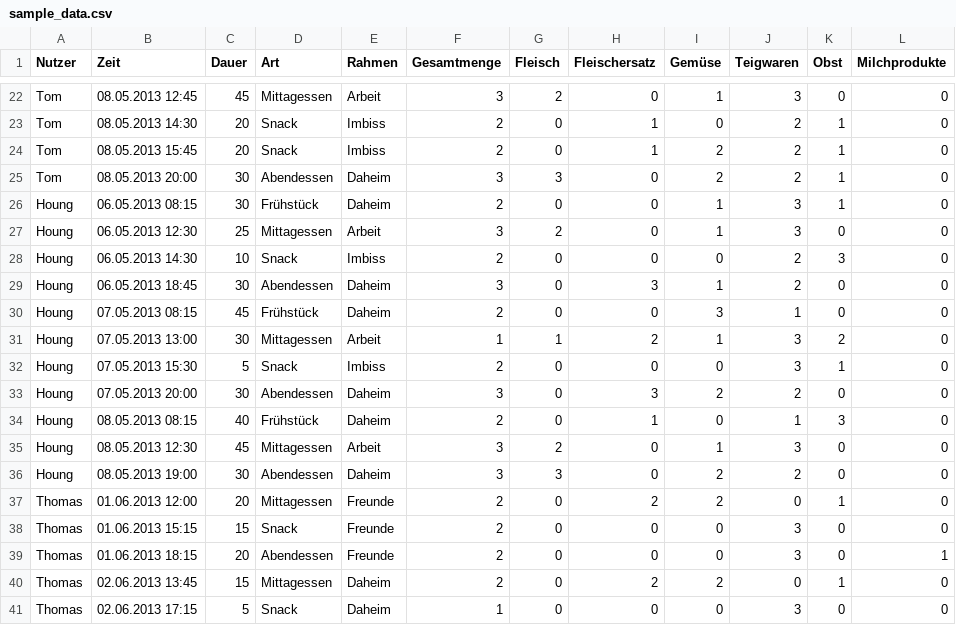
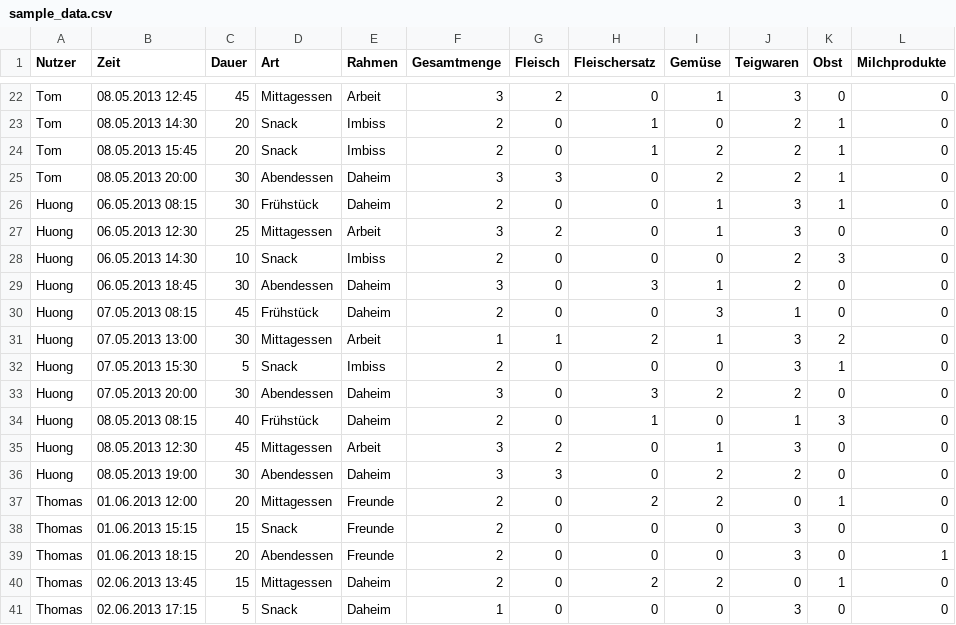
Before and after one commit to sonnendeck/infovis_multiview, a CSV file: exercise_3/data/sample_data.csv, drawn as a sheet; only a part is shown, gaps mark what is left out.

Commit message:
Huong, nicht Houng

```diff
--- a/exercise_3/data/sample_data.csv
+++ b/exercise_3/data/sample_data.csv
@@ -25,13 +25,13 @@ Tom,08.05.2013 15:45,20,Snack,Imbiss,2,0,1,2,2,1,0,
 Tom,08.05.2013 20:00,30,Abendessen,Daheim,3,3,0,2,2,1,0,
-Houng,06.05.2013 08:15,30,Frühstück,Daheim,2,0,0,1,3,1,0,
-Houng,06.05.2013 12:30,25,Mittagessen,Arbeit,3,2,0,1,3,0,0,
-Houng,06.05.2013 14:30,10,Snack,Imbiss,2,0,0,0,2,3,0,
-Houng,06.05.2013 18:45,30,Abendessen,Daheim,3,0,3,1,2,0,0,
-Houng,07.05.2013 08:15,45,Frühstück,Daheim,2,0,0,3,1,0,0,
-Houng,07.05.2013 13:00,30,Mittagessen,Arbeit,1,1,2,1,3,2,0,
-Houng,07.05.2013 15:30,5,Snack,Imbiss,2,0,0,0,3,1,0,
-Houng,07.05.2013 20:00,30,Abendessen,Daheim,3,0,3,2,2,0,0,
-Houng,08.05.2013 08:15,40,Frühstück,Daheim,2,0,1,0,1,3,0,
-Houng,08.05.2013 12:30,45,Mittagessen,Arbeit,3,2,0,1,3,0,0,
-Houng,08.05.2013 19:00,30,Abendessen,Daheim,3,3,0,2,2,0,0,
+Huong,06.05.2013 08:15,30,Frühstück,Daheim,2,0,0,1,3,1,0,
+Huong,06.05.2013 12:30,25,Mittagessen,Arbeit,3,2,0,1,3,0,0,
+Huong,06.05.2013 14:30,10,Snack,Imbiss,2,0,0,0,2,3,0,
+Huong,06.05.2013 18:45,30,Abendessen,Daheim,3,0,3,1,2,0,0,
+Huong,07.05.2013 08:15,45,Frühstück,Daheim,2,0,0,3,1,0,0,
+Huong,07.05.2013 13:00,30,Mittagessen,Arbeit,1,1,2,1,3,2,0,
+Huong,07.05.2013 15:30,5,Snack,Imbiss,2,0,0,0,3,1,0,
+Huong,07.05.2013 20:00,30,Abendessen,Daheim,3,0,3,2,2,0,0,
+Huong,08.05.2013 08:15,40,Frühstück,Daheim,2,0,1,0,1,3,0,
+Huong,08.05.2013 12:30,45,Mittagessen,Arbeit,3,2,0,1,3,0,0,
+Huong,08.05.2013 19:00,30,Abendessen,Daheim,3,3,0,2,2,0,0,
 Thomas,01.06.2013 12:00,20,Mittagessen,Freunde,2,0,2,2,0,1,0,
```
